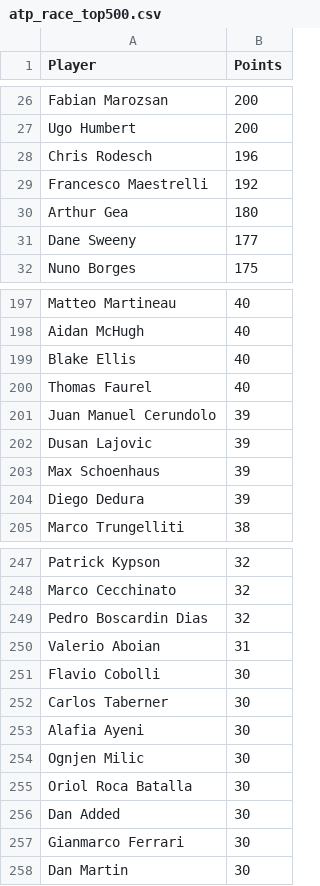
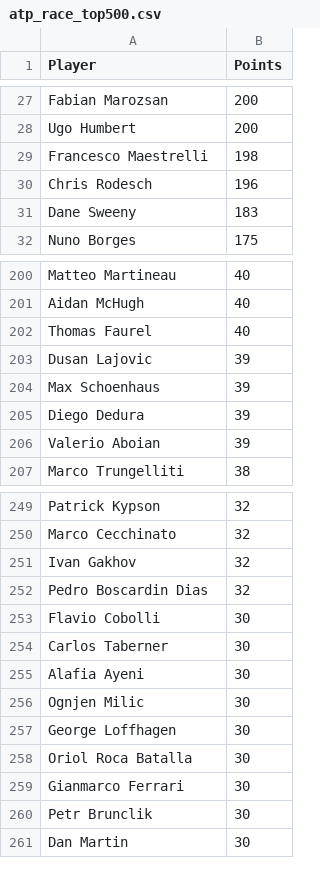
Before and after one commit to peterblum20/ATP-Race-Data, a CSV file: atp_race_top500.csv, drawn as a sheet; only a part is shown, gaps mark what is left out; the diff covers the shown part only.

```diff
--- a/atp_race_top500.csv
+++ b/atp_race_top500.csv
@@ -27,6 +28,5 @@ Fabian Marozsan,200
 Ugo Humbert,200
+Francesco Maestrelli,198
 Chris Rodesch,196
-Francesco Maestrelli,192
-Arthur Gea,180
-Dane Sweeny,177
+Dane Sweeny,183
 Nuno Borges,175
@@ -198,5 +201,3 @@ Matteo Martineau,40
 Aidan McHugh,40
-Blake Ellis,40
 Thomas Faurel,40
-Juan Manuel Cerundolo,39
 Dusan Lajovic,39
@@ -204,2 +205,3 @@ Max Schoenhaus,39
 Diego Dedura,39
+Valerio Aboian,39
 Marco Trungelliti,38
@@ -248,4 +250,4 @@ Patrick Kypson,32
 Marco Cecchinato,32
+Ivan Gakhov,32
 Pedro Boscardin Dias,32
-Valerio Aboian,31
 Flavio Cobolli,30
@@ -254,5 +256,6 @@ Alafia Ayeni,30
 Ognjen Milic,30
+George Loffhagen,30
 Oriol Roca Batalla,30
-Dan Added,30
 Gianmarco Ferrari,30
+Petr Brunclik,30
 Dan Martin,30
```
Also changed, not shown: 24 added rows, 23 removed rows and 2 edited cells elsewhere in this file, wta_race_top500.csv.
